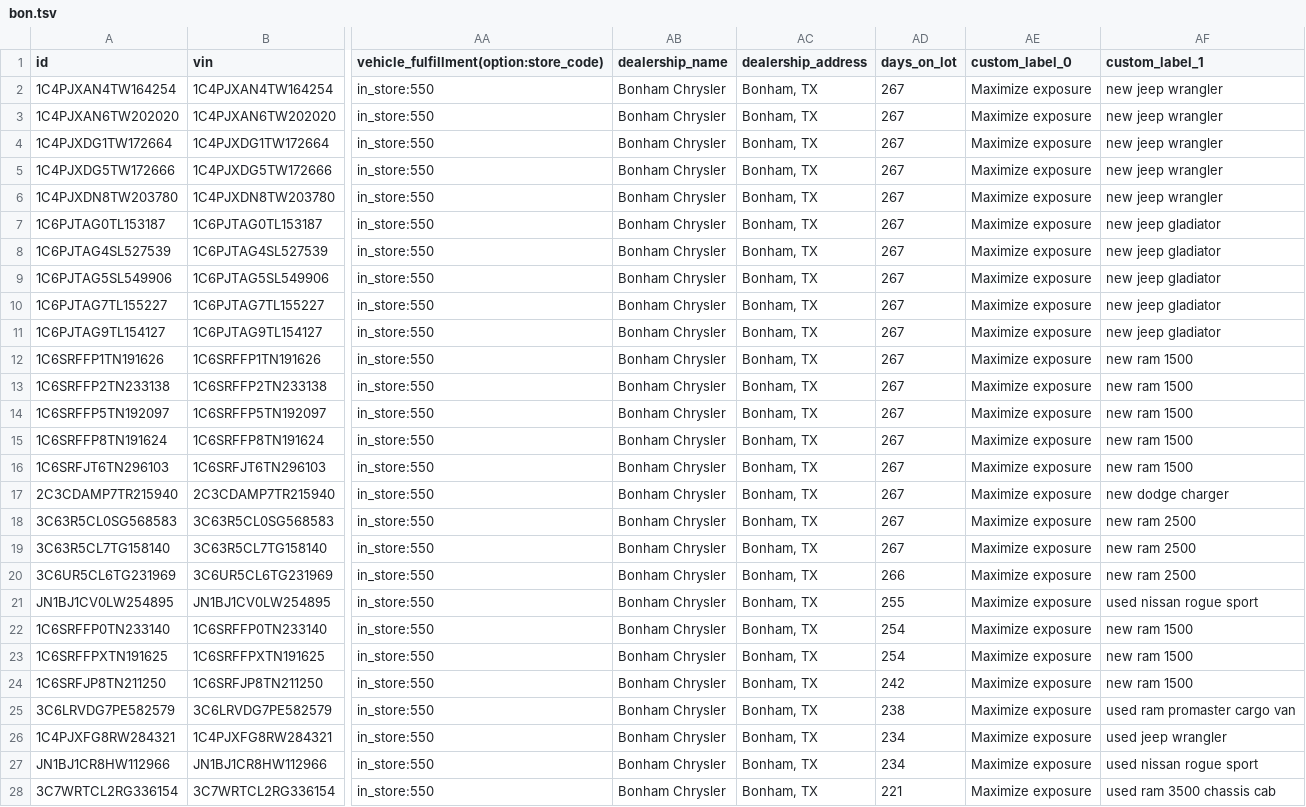
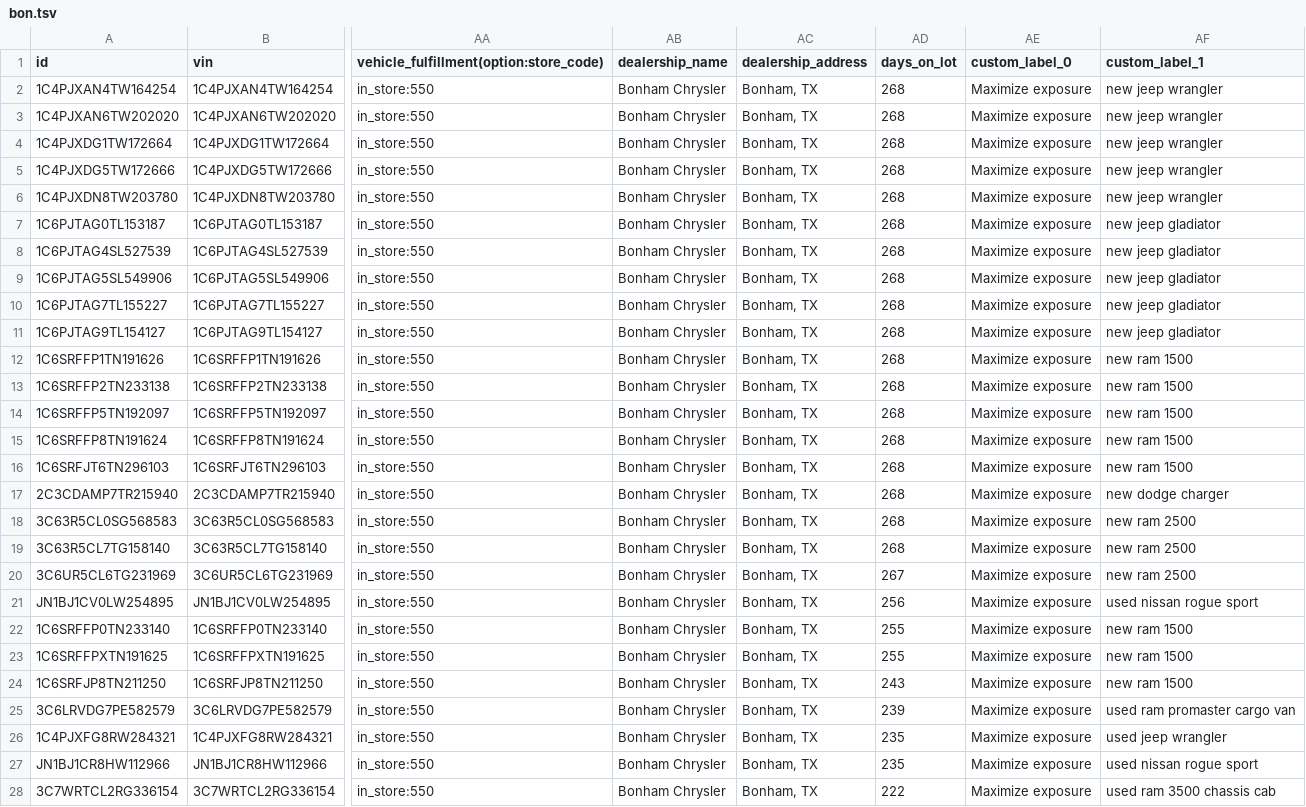
Before and after one commit to NottinghamRam/nag-feeds, a TSV file: bon.tsv, drawn as a sheet; only a part is shown, gaps mark what is left out; the diff covers the shown part only; the diff names each change by its address in the sheet, - before the commit and + after, or states it on an @@ line.

```diff
--- a/bon.tsv
+++ b/bon.tsv
-AD2:AD19 (days_on_lot): 267
+AD2:AD19 (days_on_lot): 268
-AD20 (days_on_lot): 266
+AD20 (days_on_lot): 267
-AD21 (days_on_lot): 255
+AD21 (days_on_lot): 256
-AD22:AD23 (days_on_lot): 254
+AD22:AD23 (days_on_lot): 255
-AD24 (days_on_lot): 242
+AD24 (days_on_lot): 243
-AD25 (days_on_lot): 238
+AD25 (days_on_lot): 239
-AD26:AD27 (days_on_lot): 234
+AD26:AD27 (days_on_lot): 235
-AD28 (days_on_lot): 221
+AD28 (days_on_lot): 222
```
Also changed, not shown: 125 edited cells elsewhere in this file, ss.tsv, 1 other file.
